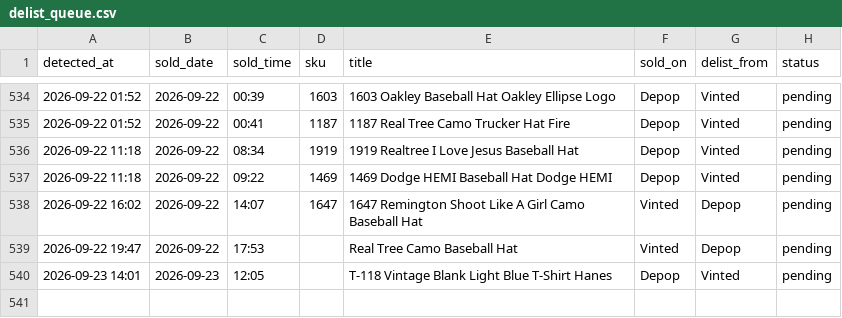
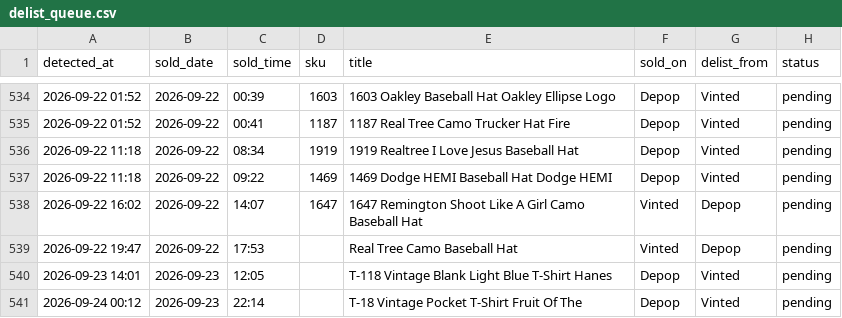
Before and after one commit to notanotherwholesale-sudo/fm-sales-tracker, a CSV file: delist_queue.csv, drawn as a sheet; only a part is shown, gaps mark what is left out.

Commit message:
data: 2026-09-23 23:12 run

```diff
--- a/delist_queue.csv
+++ b/delist_queue.csv
@@ -540 +540,2 @@ detected_at,sold_date,sold_time,sku,title,sold_on,delist_from,status
 2026-09-23 14:01,2026-09-23,12:05,,T-118 Vintage Blank Light Blue T-Shirt Hanes,Depop,Vinted,pending
+2026-09-24 00:12,2026-09-23,22:14,,T-18 Vintage Pocket T-Shirt Fruit Of The,Depop,Vinted,pending
```
Also changed, not shown: fm_sales.csv, 2 other files.
